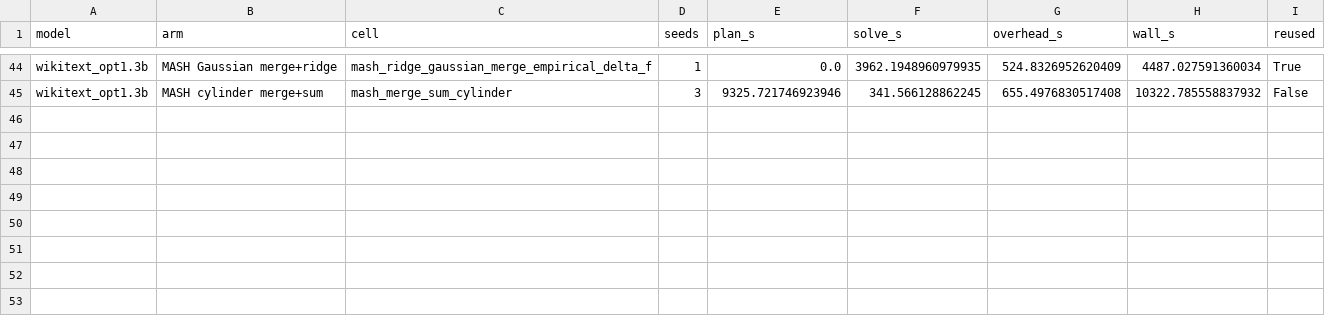
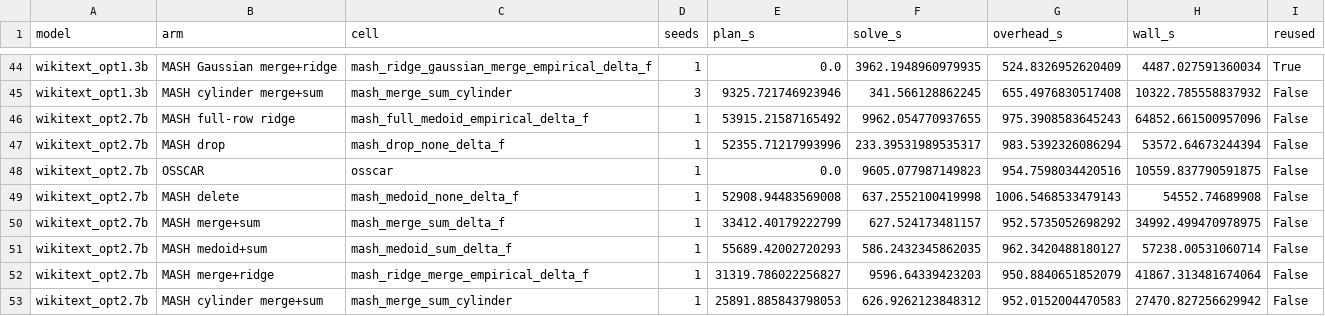
Before and after one commit to amirika20/pruning, a CSV file: paper/preliminary/prelim_timing.csv, drawn as a sheet; only a part is shown, gaps mark what is left out; the diff names each change by its address in the sheet, - before the commit and + after, or states it on an @@ line.

```diff
--- a/paper/preliminary/prelim_timing.csv
+++ b/paper/preliminary/prelim_timing.csv
+row 46: wikitext_opt2.7b | MASH full-row ridge | mash_full_medoid_empirical_delta_f | 1 | 53915.21587165492 | 9962.054770937655 | 975.3908583645243 | 64852.661500957096 | False
+row 47: wikitext_opt2.7b | MASH drop | mash_drop_none_delta_f | 1 | 52355.71217993996 | 233.39531989535317 | 983.5392326086294 | 53572.64673244394 | False
+row 48: wikitext_opt2.7b | OSSCAR | osscar | 1 | 0.0 | 9605.077987149823 | 954.7598034420516 | 10559.837790591875 | False
+row 49: wikitext_opt2.7b | MASH delete | mash_medoid_none_delta_f | 1 | 52908.94483569008 | 637.2552100419998 | 1006.5468533479143 | 54552.74689908 | False
+row 50: wikitext_opt2.7b | MASH merge+sum | mash_merge_sum_delta_f | 1 | 33412.40179222799 | 627.524173481157 | 952.5735052698292 | 34992.499470978975 | False
+row 51: wikitext_opt2.7b | MASH medoid+sum | mash_medoid_sum_delta_f | 1 | 55689.42002720293 | 586.2432345862035 | 962.3420488180127 | 57238.00531060714 | False
+row 52: wikitext_opt2.7b | MASH merge+ridge | mash_ridge_merge_empirical_delta_f | 1 | 31319.786022256827 | 9596.64339423203 | 950.8840651852079 | 41867.313481674064 | False
+row 53: wikitext_opt2.7b | MASH cylinder merge+sum | mash_merge_sum_cylinder | 1 | 25891.885843798053 | 626.9262123848312 | 952.0152004470583 | 27470.827256629942 | False
```
Also changed, not shown: 13 other files.
